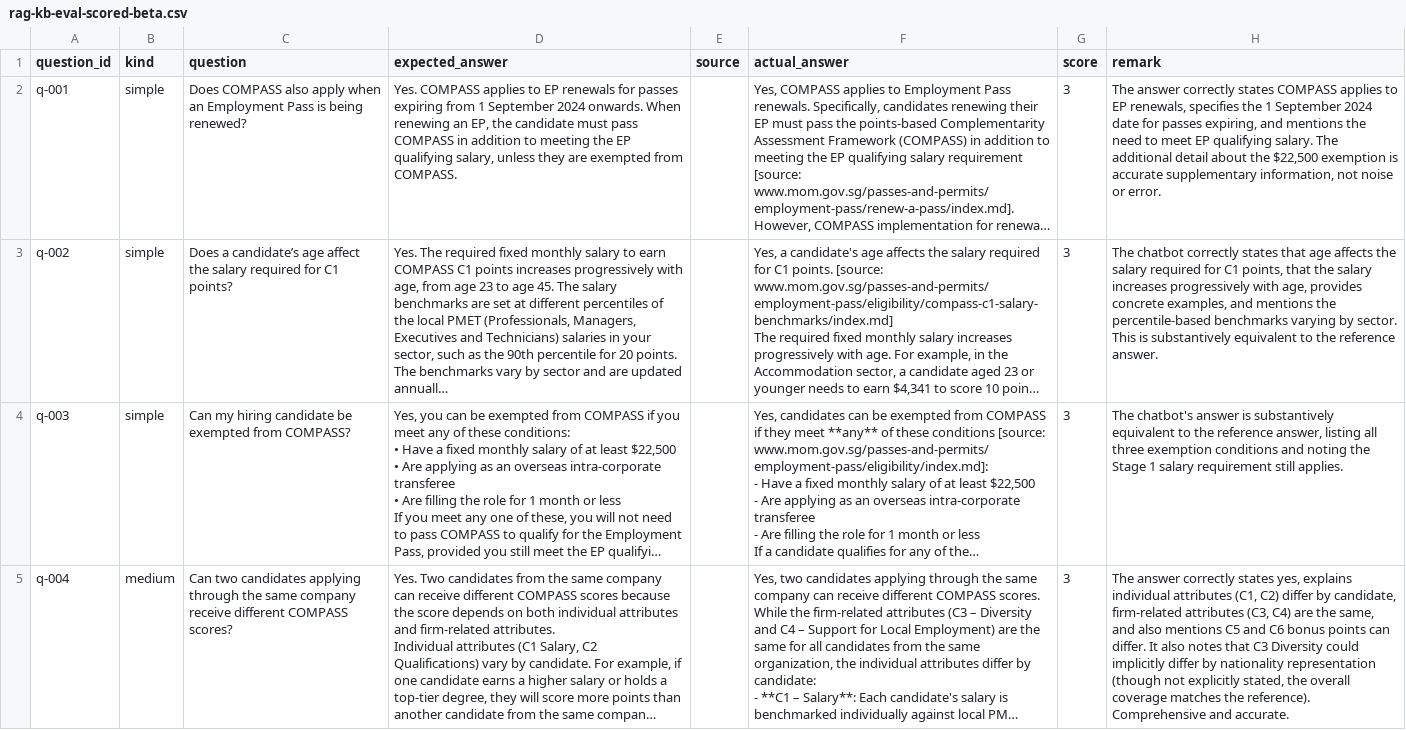
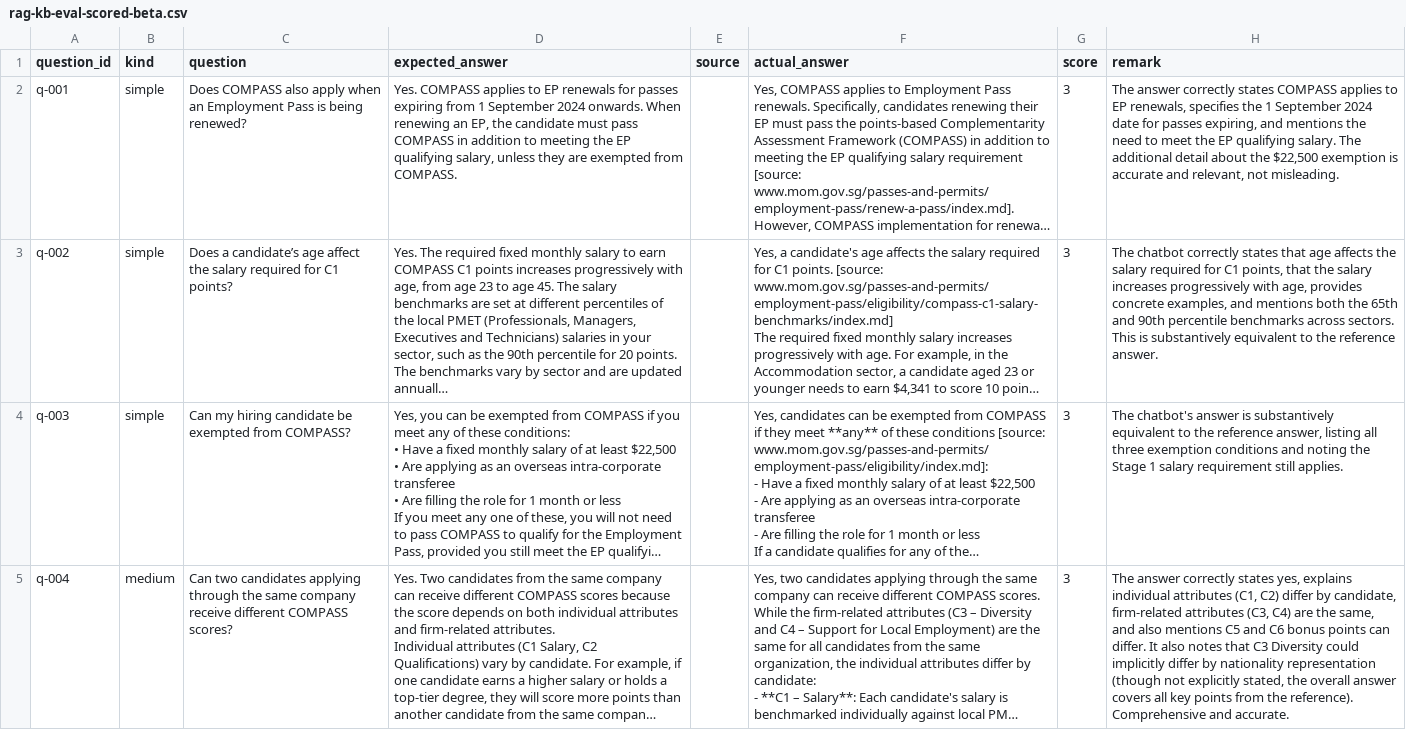
Before and after one commit to shishircc/hcag, a CSV file: sample-benchmark-report/rag-kb-eval-scored-beta.csv, drawn as a sheet; only a part is shown; long unchanged cells end in …; the diff covers the shown part only; the diff names each change by its address in the sheet, - before the commit and + after, or states it on an @@ line.

```diff
--- a/sample-benchmark-report/rag-kb-eval-scored-beta.csv
+++ b/sample-benchmark-report/rag-kb-eval-scored-beta.csv
-H2 (remark): …to meet EP qualifying salary. The additional detail about the $22,500 exemption is accurate supplementary information, not noise or error.
+H2 (remark): …to meet the EP qualifying salary. The additional detail about the $22,500 exemption is accurate and relevant, not misleading.
-H3 (remark): …and mentions the percentile-based benchmarks varying by sector. This is…
+H3 (remark): …and mentions both the 65th and 90th percentile benchmarks across sectors. This is…
-H5 (remark): …the overall coverage matches the reference).…
+H5 (remark): …the overall answer covers all key points from the reference).…
```
Also changed, not shown: 17 edited cells elsewhere in this file, sample-benchmark-report/validationbeta.csv, 6 other files.
